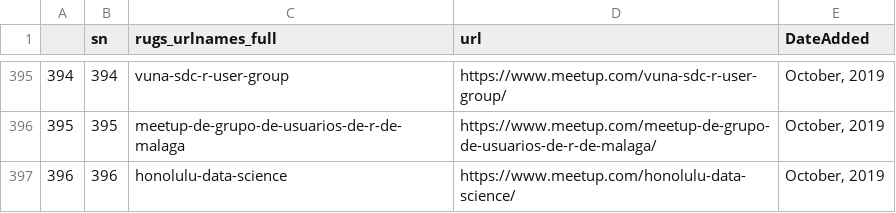
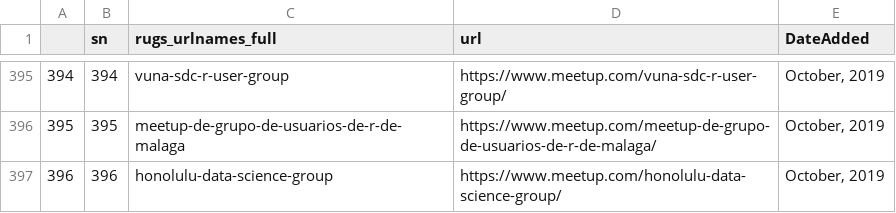
Before and after one commit to r-community/event-explorer, a CSV file: docs/data/rugs_list.csv, drawn as a sheet; only a part is shown, gaps mark what is left out.

Commit message:
update honolulu-data-science-group

```diff
--- a/docs/data/rugs_list.csv
+++ b/docs/data/rugs_list.csv
@@ -396,2 +396,2 @@
 "395",395,"meetup-de-grupo-de-usuarios-de-r-de-malaga","https://www.meetup.com/meetup-de-grupo-de-usuarios-de-r-de-malaga/","October, 2019"
-"396",396,"honolulu-data-science","https://www.meetup.com/honolulu-data-science/","October, 2019"
+"396",396,"honolulu-data-science-group","https://www.meetup.com/honolulu-data-science-group/","October, 2019"
```
